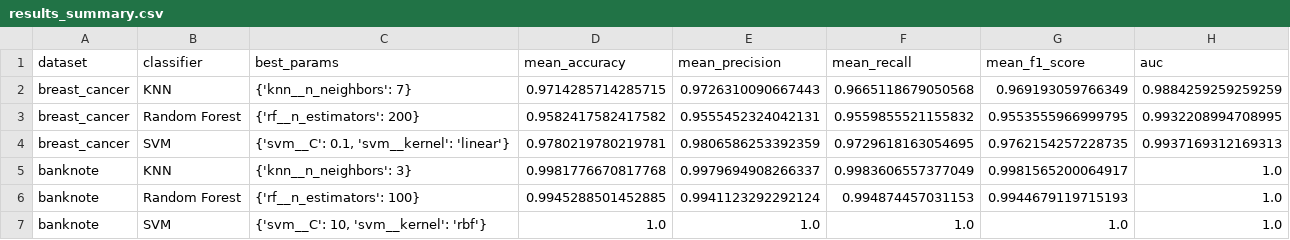
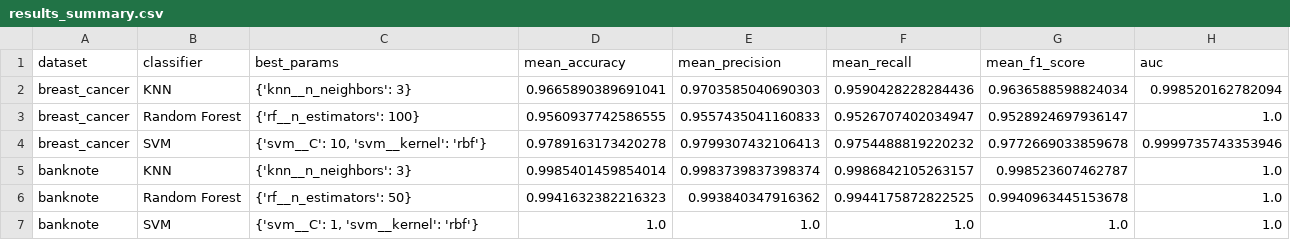
Before and after one commit to megrez33281/classifiers-experiment, a CSV file: results_summary.csv, drawn as a sheet; only a part is shown; the diff covers the shown part only.

```diff
--- a/results_summary.csv
+++ b/results_summary.csv
@@ -1,7 +1,7 @@
 dataset,classifier,best_params,mean_accuracy,mean_precision,mean_recall,mean_f1_score,auc
-breast_cancer,KNN,{'knn__n_neighbors': 7},0.9714285714285715,0.9726310090667443,0.9665118679050568,0.969193059766349,0.9884259259259259
-breast_cancer,Random Forest,{'rf__n_estimators': 200},0.9582417582417582,0.9555452324042131,0.9559855521155832,0.9553555966999795,0.9932208994708995
-breast_cancer,SVM,"{'svm__C': 0.1, 'svm__kernel': 'linear'}",0.9780219780219781,0.9806586253392359,0.9729618163054695,0.9762154257228735,0.9937169312169313
-banknote,KNN,{'knn__n_neighbors': 3},0.9981776670817768,0.9979694908266337,0.9983606557377049,0.9981565200064917,1.0
-banknote,Random Forest,{'rf__n_estimators': 100},0.9945288501452885,0.9941123292292124,0.994874457031153,0.9944679119715193,1.0
-banknote,SVM,"{'svm__C': 10, 'svm__kernel': 'rbf'}",1.0,1.0,1.0,1.0,1.0
+breast_cancer,KNN,{'knn__n_neighbors': 3},0.9665890389691041,0.9703585040690303,0.9590428228284436,0.9636588598824034,0.998520162782094
+breast_cancer,Random Forest,{'rf__n_estimators': 100},0.9560937742586555,0.9557435041160833,0.9526707402034947,0.9528924697936147,1.0
+breast_cancer,SVM,"{'svm__C': 10, 'svm__kernel': 'rbf'}",0.9789163173420278,0.9799307432106413,0.9754488819220232,0.9772669033859678,0.9999735743353946
+banknote,KNN,{'knn__n_neighbors': 3},0.9985401459854014,0.9983739837398374,0.9986842105263157,0.998523607462787,1.0
+banknote,Random Forest,{'rf__n_estimators': 50},0.9941632382216323,0.993840347916362,0.9944175872822525,0.9940963445153678,1.0
+banknote,SVM,"{'svm__C': 1, 'svm__kernel': 'rbf'}",1.0,1.0,1.0,1.0,1.0
```
Also changed, not shown: 32 edited cells elsewhere in this file, 41 other files.
